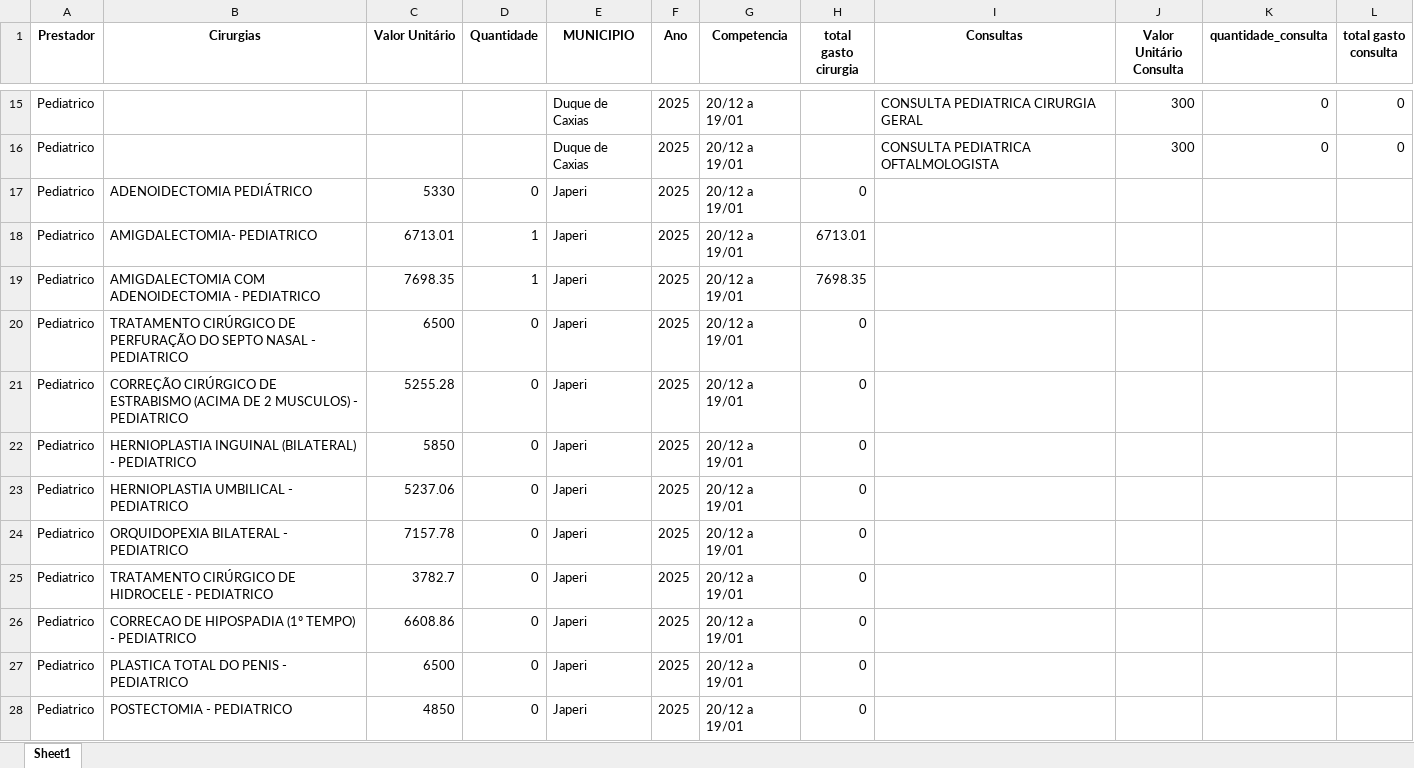
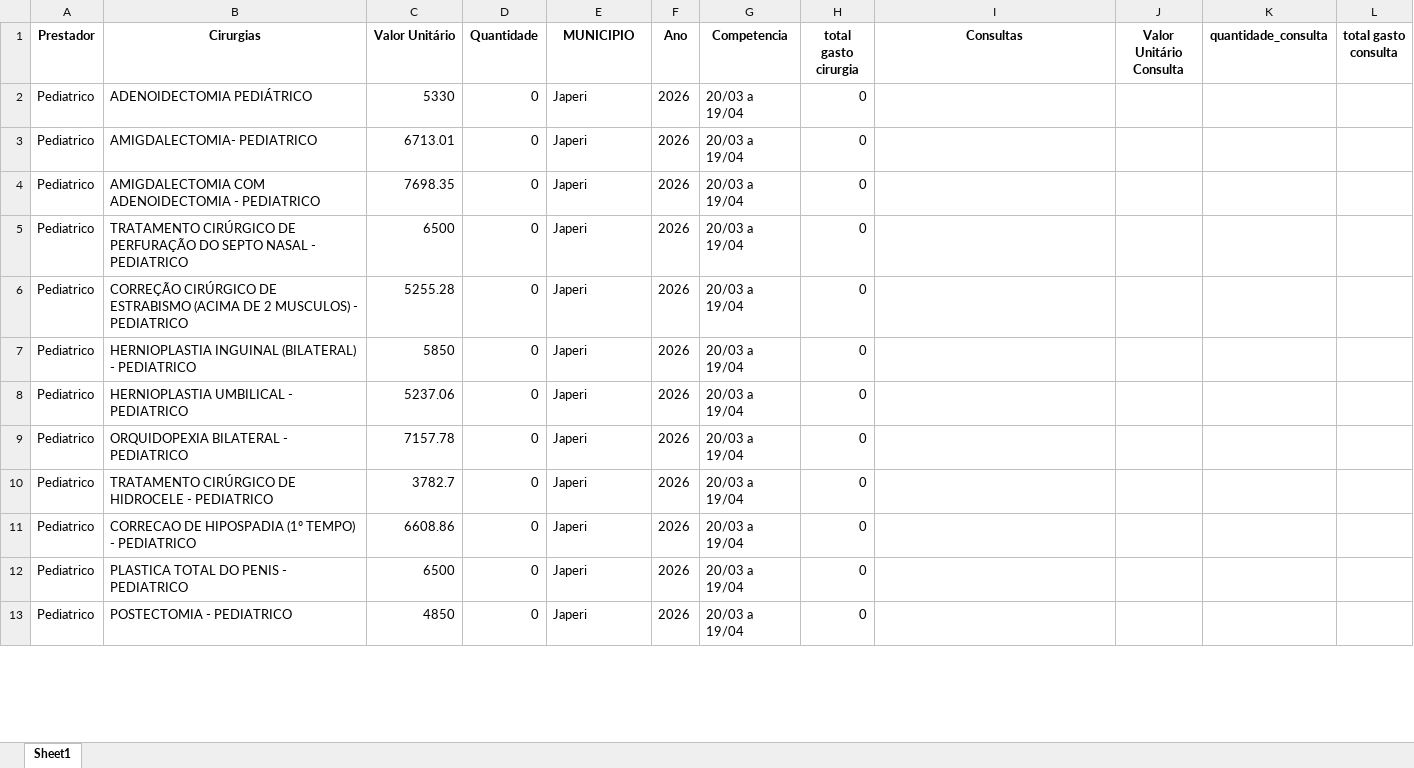
Before and after one commit to Davi-html/analise-opera-facil, an Excel workbook: analise_financeiro/Pediatrico/apresentação-Pediatrico.xlsx, sheet Sheet1, drawn as a sheet; only a part is shown, gaps mark what is left out; values as stored, in another font and other column widths than the file's, no borders; removed rows and columns are numbered as before the commit, all else as after; the diff covers the shown part only; the diff names each change by its address in the sheet, - before the commit and + after, or states it on an @@ line.

```diff
--- a/analise_financeiro/Pediatrico/apresentação-Pediatrico.xlsx (sheet Sheet1)
+++ b/analise_financeiro/Pediatrico/apresentação-Pediatrico.xlsx (sheet Sheet1)
-row 15: Pediatrico |  |  |  | Duque de Caxias | 2025 | 20/12 a 19/01 |  | CONSULTA PEDIATRICA CIRURGIA GERAL | 300 | 0 | 0
-row 16: Pediatrico |  |  |  | Duque de Caxias | 2025 | 20/12 a 19/01 |  | CONSULTA PEDIATRICA OFTALMOLOGISTA | 300 | 0 | 0
-F2:F13 (Ano): 2025
+F2:F13 (Ano): 2026
-G2:G13 (Competencia): 20/12 a 19/01
+G2:G13 (Competencia): 20/03 a 19/04
-D3:D4 (Quantidade): 1
+D3:D4 (Quantidade): 0
-H3 (total gasto cirurgia): 6713.01
+H3 (total gasto cirurgia): 0
-H4 (total gasto cirurgia): 7698.35
+H4 (total gasto cirurgia): 0
```
Also changed, not shown: 13 removed rows and 42 edited cells elsewhere in this sheet, Prestador/neotin/resultado/relatorio_neotin_APENAS_VALORES.xlsx, analise_financeiro/Neotin/apresentação-Neotin.xlsx, 31 other files.
